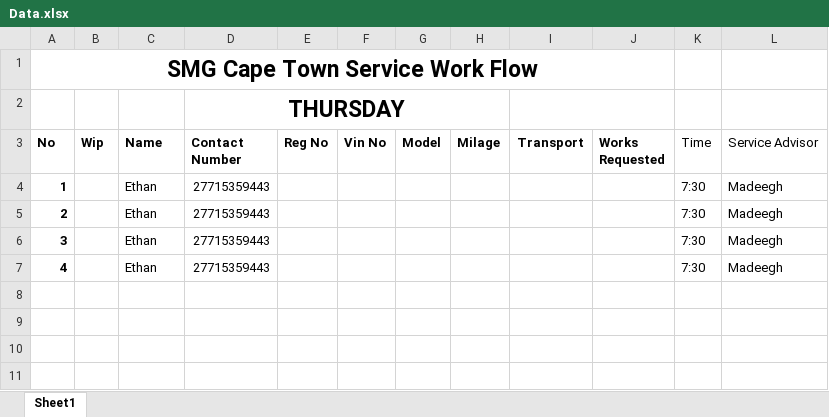
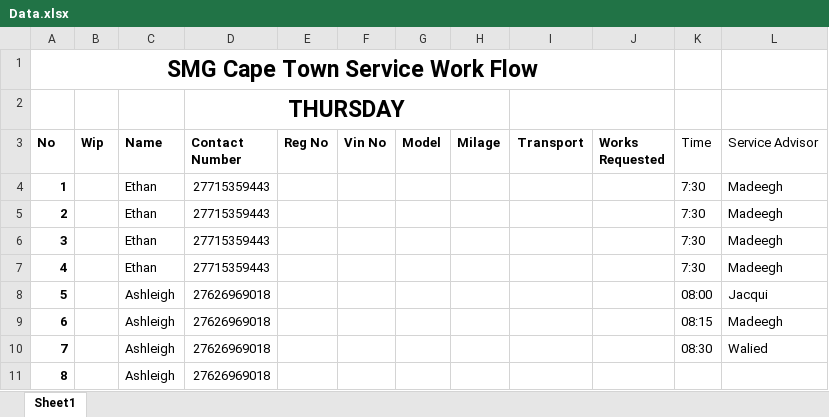
Before and after one commit to ethanza/BMW-SMS, an Excel workbook: Data.xlsx, sheet Sheet1, drawn as a sheet; values as stored, in another font and other column widths than the file's, no borders; the diff names each change by its address in the sheet, - before the commit and + after, or states it on an @@ line.

```diff
--- a/Data.xlsx (sheet Sheet1)
+++ b/Data.xlsx (sheet Sheet1)
+row 8: 5 |  | Ashleigh | 27626969018 |  |  |  |  |  |  | 08:00 | Jacqui
+row 9: 6 |  | Ashleigh | 27626969018 |  |  |  |  |  |  | 08:15 | Madeegh
+row 10: 7 |  | Ashleigh | 27626969018 |  |  |  |  |  |  | 08:30 | Walied
+row 11: 8 |  | Ashleigh | 27626969018
```
Also changed, not shown: 14 other files.
